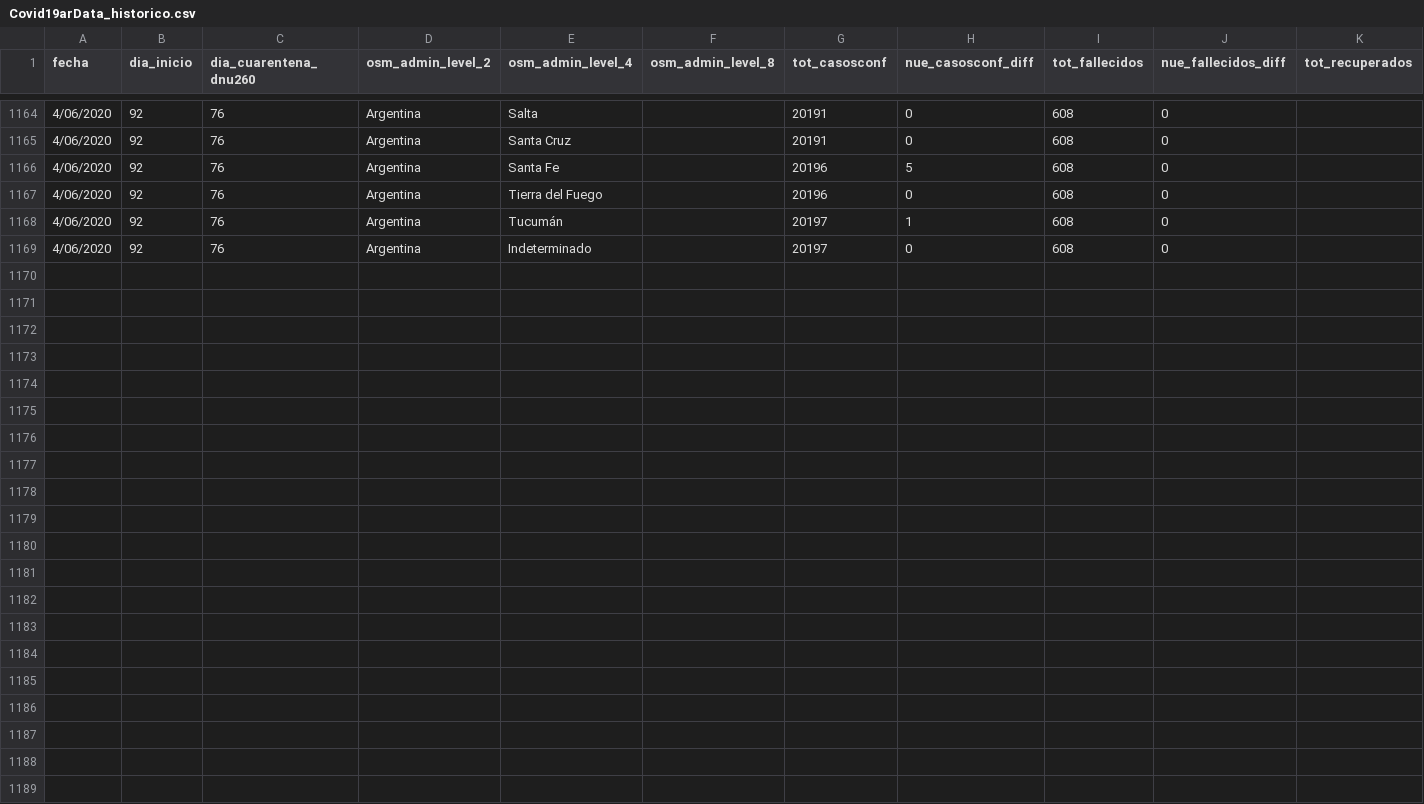
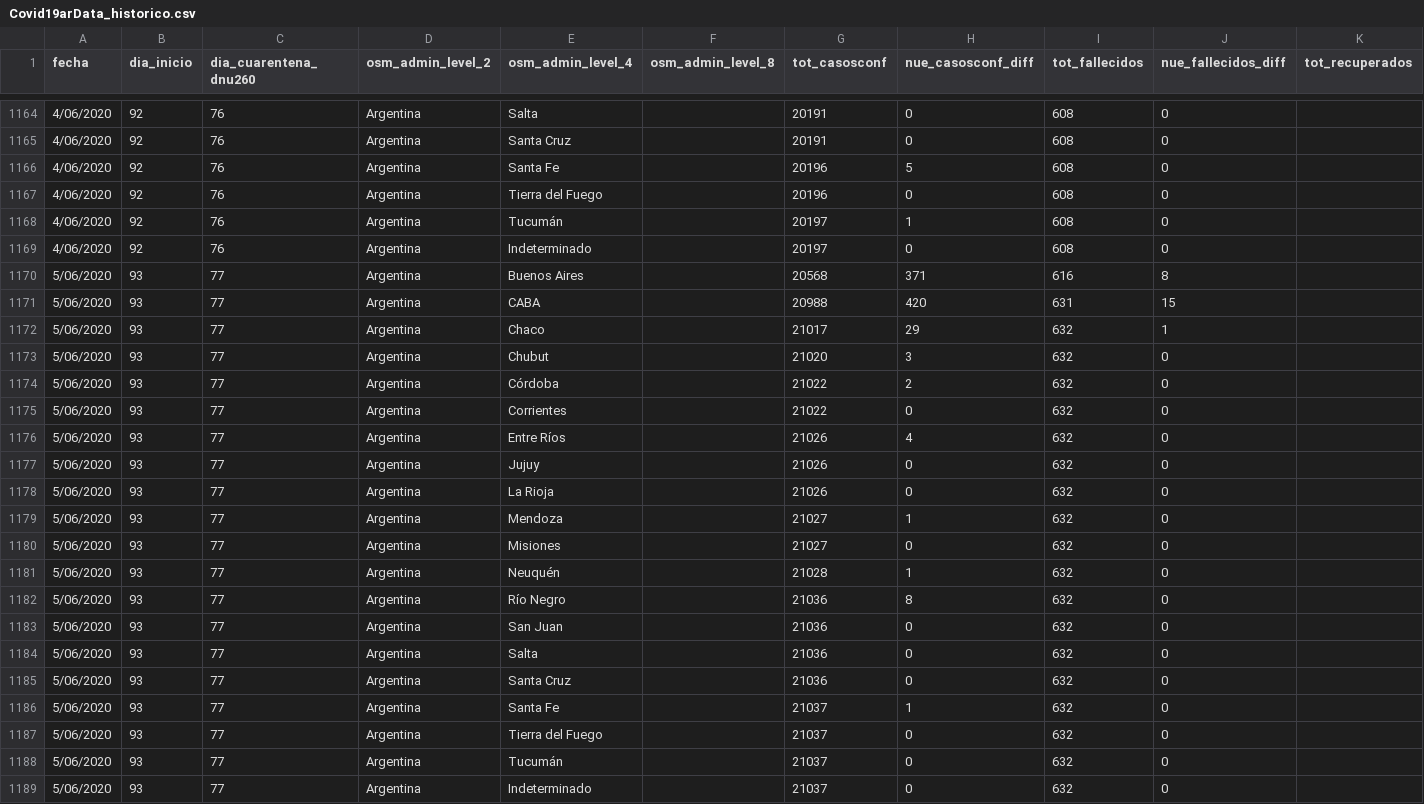
Before and after one commit to sergiovillordo/covid19_spread, a CSV file: data/argentina/Covid19arData_historico.csv, drawn as a sheet; only a part is shown, gaps mark what is left out; rows hold the shown columns only; the diff names each change by its address in the sheet, - before the commit and + after, or states it on an @@ line.

```diff
--- a/data/argentina/Covid19arData_historico.csv
+++ b/data/argentina/Covid19arData_historico.csv
+row 1170: 5/06/2020 | 93 | 77 | Argentina | Buenos Aires |  | 20568 | 371 | 616 | 8
+row 1171: 5/06/2020 | 93 | 77 | Argentina | CABA |  | 20988 | 420 | 631 | 15
+row 1172: 5/06/2020 | 93 | 77 | Argentina | Chaco |  | 21017 | 29 | 632 | 1
+row 1173: 5/06/2020 | 93 | 77 | Argentina | Chubut |  | 21020 | 3 | 632 | 0
+row 1174: 5/06/2020 | 93 | 77 | Argentina | Córdoba |  | 21022 | 2 | 632 | 0
+row 1175: 5/06/2020 | 93 | 77 | Argentina | Corrientes |  | 21022 | 0 | 632 | 0
+row 1176: 5/06/2020 | 93 | 77 | Argentina | Entre Ríos |  | 21026 | 4 | 632 | 0
+row 1177: 5/06/2020 | 93 | 77 | Argentina | Jujuy |  | 21026 | 0 | 632 | 0
+row 1178: 5/06/2020 | 93 | 77 | Argentina | La Rioja |  | 21026 | 0 | 632 | 0
+row 1179: 5/06/2020 | 93 | 77 | Argentina | Mendoza |  | 21027 | 1 | 632 | 0
+row 1180: 5/06/2020 | 93 | 77 | Argentina | Misiones |  | 21027 | 0 | 632 | 0
+row 1181: 5/06/2020 | 93 | 77 | Argentina | Neuquén |  | 21028 | 1 | 632 | 0
+row 1182: 5/06/2020 | 93 | 77 | Argentina | Río Negro |  | 21036 | 8 | 632 | 0
+row 1183: 5/06/2020 | 93 | 77 | Argentina | San Juan |  | 21036 | 0 | 632 | 0
+row 1184: 5/06/2020 | 93 | 77 | Argentina | Salta |  | 21036 | 0 | 632 | 0
+row 1185: 5/06/2020 | 93 | 77 | Argentina | Santa Cruz |  | 21036 | 0 | 632 | 0
+row 1186: 5/06/2020 | 93 | 77 | Argentina | Santa Fe |  | 21037 | 1 | 632 | 0
+row 1187: 5/06/2020 | 93 | 77 | Argentina | Tierra del Fuego |  | 21037 | 0 | 632 | 0
+row 1188: 5/06/2020 | 93 | 77 | Argentina | Tucumán |  | 21037 | 0 | 632 | 0
+row 1189: 5/06/2020 | 93 | 77 | Argentina | Indeterminado |  | 21037 | 0 | 632 | 0
```
Also changed, not shown: 1 other file.
